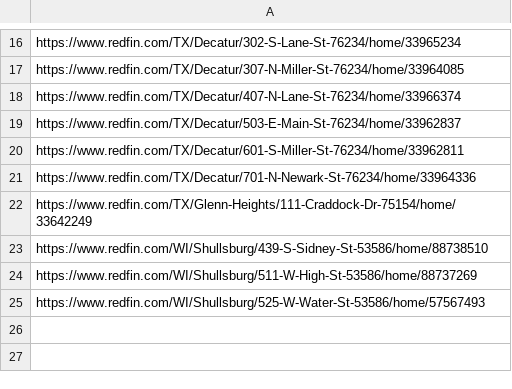
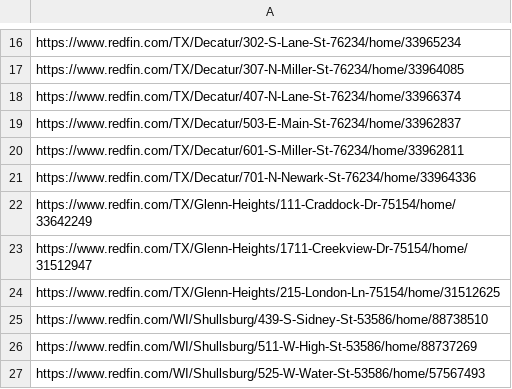
Before and after one commit to ranospalik-ops/akron-scraper, a CSV file: seen_deals.csv, drawn as a sheet; only a part is shown, gaps mark what is left out; the diff names each change by its address in the sheet, - before the commit and + after, or states it on an @@ line.

Commit message:
Update seen deals [skip ci]

```diff
--- a/seen_deals.csv
+++ b/seen_deals.csv
+row 23: https://www.redfin.com/TX/Glenn-Heights/1711-Creekview-Dr-75154/home/31512947
+row 24: https://www.redfin.com/TX/Glenn-Heights/215-London-Ln-75154/home/31512625
```
